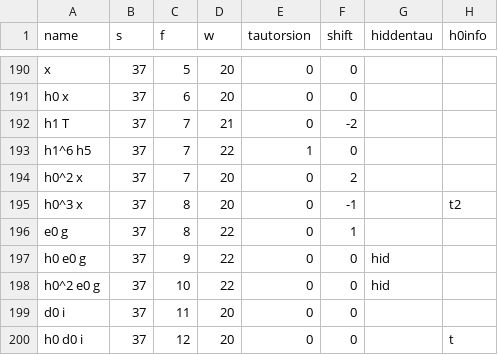
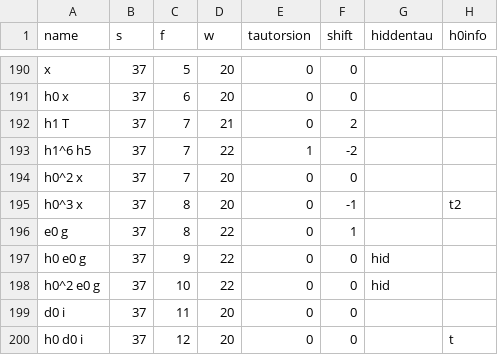
Before and after one commit to gheorghebg11/Plot-E2page-from-CSV, a CSV file: E2chartdata132shorter.csv, drawn as a sheet; only a part is shown, gaps mark what is left out; the diff names each change by its address in the sheet, - before the commit and + after, or states it on an @@ line.

Commit message:
included the shift from .csv

```diff
--- a/E2chartdata132shorter.csv
+++ b/E2chartdata132shorter.csv
-F192 (shift): -2
+F192 (shift): 2
-F193 (shift): 0
+F193 (shift): -2
-F194 (shift): 2
+F194 (shift): 0
```
Also changed, not shown: 8 other files.
